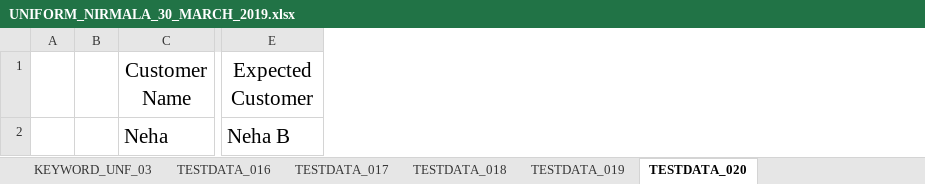
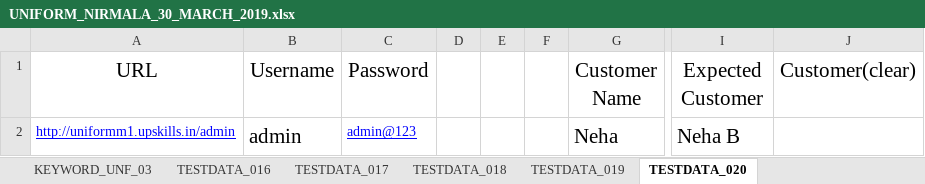
Before and after one commit to Nirmalakommu/MY_TCs, an Excel workbook: UNIFORM_NIRMALA_30_MARCH_2019.xlsx, sheet TESTDATA_020, drawn as a sheet; only a part is shown, gaps mark what is left out; values as stored, in another font and other column widths than the file's, no borders; the diff names each change by its address in the sheet, - before the commit and + after, or states it on an @@ line.

```diff
--- a/UNIFORM_NIRMALA_30_MARCH_2019.xlsx (sheet TESTDATA_020)
+++ b/UNIFORM_NIRMALA_30_MARCH_2019.xlsx (sheet TESTDATA_020)
+column A (URL), row 2: http://uniformm1.upskills.in/admin
+column B (Username), row 2: admin
+column C (Password), row 2: admin@123
+column F, empty
+column J (Customer(clear)), empty
```
Also changed, not shown: sheet KEYWORD_UNF_03, sheet KEYWORD_UNF_02, sheet KEYWORD_UNF_01, sheet TESTDATA_016, sheet TESTDATA_018, sheet TESTDATA_019, 2 more sheets.
